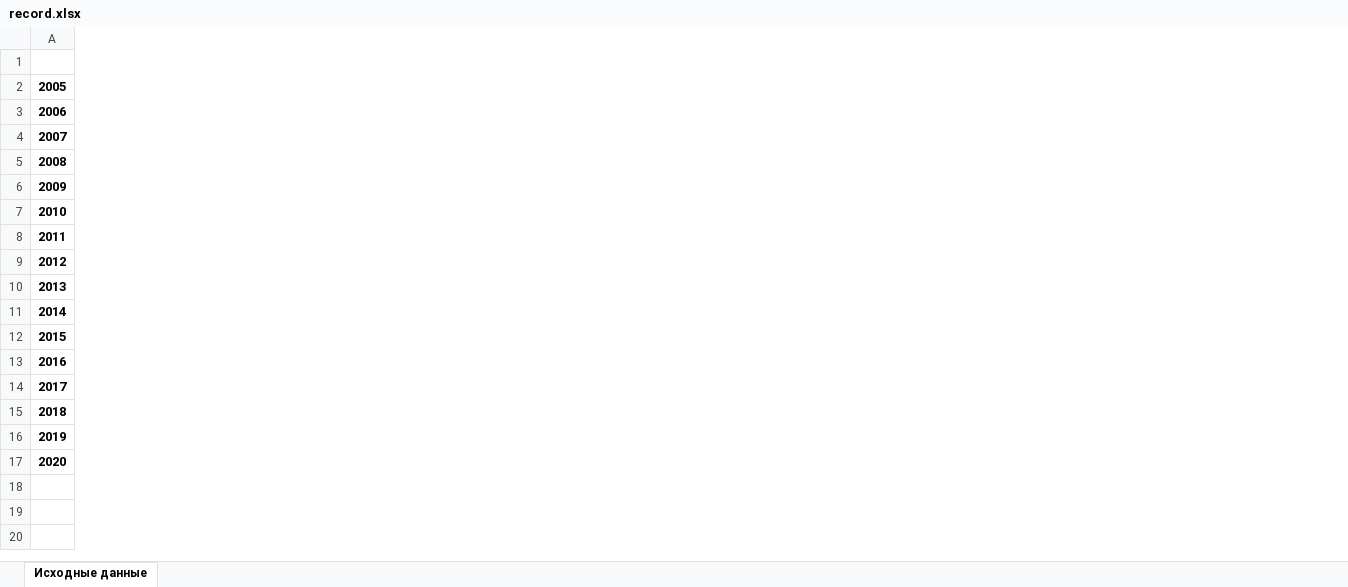
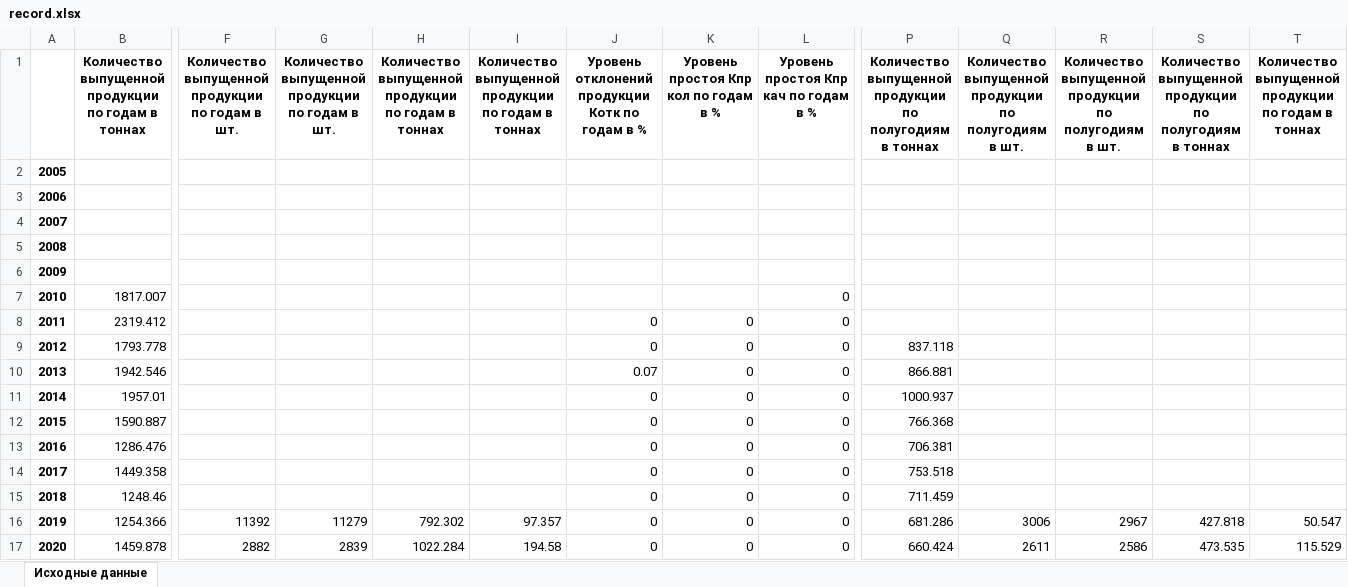
Before and after one commit to alex-markov-creator/tendency, an Excel workbook: Indicators/Indicators_Process_B_7_5/files/record.xlsx, sheet Исходные данные, drawn as a sheet; only a part is shown, gaps mark what is left out; values as stored, in another font and other column widths than the file's, no borders; the diff covers the shown part only; the diff names each change by its address in the sheet, - before the commit and + after, or states it on an @@ line.

Commit message:
Редактирование модуля Процесса Б(7.5) 'Производство продукции'

```diff
--- a/Indicators/Indicators_Process_B_7_5/files/record.xlsx (sheet Исходные данные)
+++ b/Indicators/Indicators_Process_B_7_5/files/record.xlsx (sheet Исходные данные)
+column B, rows 1-17: Количество выпущенной продукции по годам в тоннах |  |  |  |  |  | 1817.007 | 2319.412 | 1793.778 | 1942.546 | 1957.01 | 1590.887 | 1286.476 | 1449.358 | 1248.46 | 1254.366 | 1459.878
+column F, rows 1-17: Количество выпущенной продукции по годам в шт. |  |  |  |  |  |  |  |  |  |  |  |  |  |  | 11392 | 2882
+column G, rows 1-17: Количество выпущенной продукции по годам в шт. |  |  |  |  |  |  |  |  |  |  |  |  |  |  | 11279 | 2839
+column H, rows 1-17: Количество выпущенной продукции по годам в тоннах |  |  |  |  |  |  |  |  |  |  |  |  |  |  | 792.302 | 1022.284
+column I, rows 1-17: Количество выпущенной продукции по годам в тоннах |  |  |  |  |  |  |  |  |  |  |  |  |  |  | 97.357 | 194.58
+column J, rows 1-17: Уровень отклонений продукции Котк по годам в % |  |  |  |  |  |  | 0 | 0 | 0.07 | 0 | 0 | 0 | 0 | 0 | 0 | 0
+column K, rows 1-17: Уровень простоя Кпр кол по годам в % |  |  |  |  |  |  | 0 | 0 | 0 | 0 | 0 | 0 | 0 | 0 | 0 | 0
+column L, rows 1-17: Уровень простоя Кпр кач по годам в % |  |  |  |  |  | 0 | 0 | 0 | 0 | 0 | 0 | 0 | 0 | 0 | 0 | 0
+column P, rows 1-17: Количество выпущенной продукции по полугодиям в тоннах |  |  |  |  |  |  |  | 837.118 | 866.881 | 1000.937 | 766.368 | 706.381 | 753.518 | 711.459 | 681.286 | 660.424
+column Q, rows 1-17: Количество выпущенной продукции по полугодиям в шт. |  |  |  |  |  |  |  |  |  |  |  |  |  |  | 3006 | 2611
+column R, rows 1-17: Количество выпущенной продукции по полугодиям в шт. |  |  |  |  |  |  |  |  |  |  |  |  |  |  | 2967 | 2586
+column S, rows 1-17: Количество выпущенной продукции по полугодиям в тоннах |  |  |  |  |  |  |  |  |  |  |  |  |  |  | 427.818 | 473.535
+column T, rows 1-17: Количество выпущенной продукции по годам в тоннах |  |  |  |  |  |  |  |  |  |  |  |  |  |  | 50.547 | 115.529
```
Also changed, not shown: 3 added columns and 3 edited cells elsewhere in this sheet, 37 other files.
